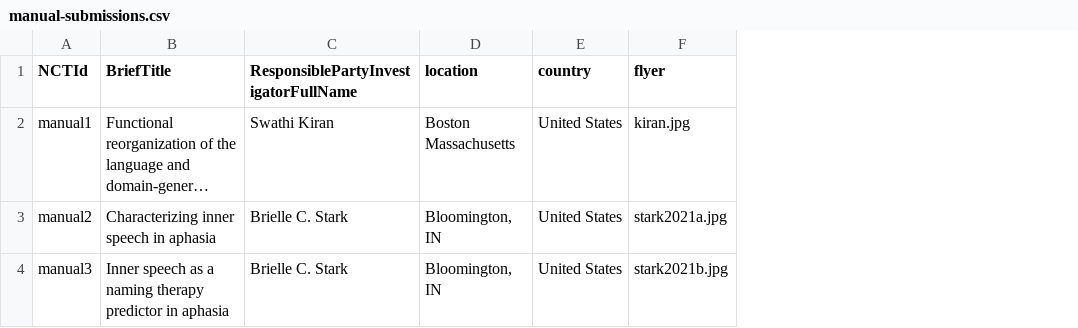
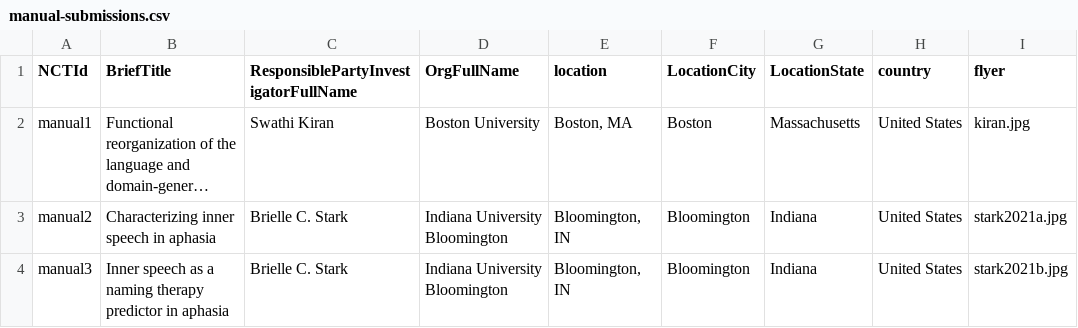
Before and after one commit to rbcavanaugh/find-aphasia-research, a CSV file: data/manual-submissions.csv, drawn as a sheet; only a part is shown; long unchanged cells end in …; addresses are those after the commit; the diff names each change by its address in the sheet, - before the commit and + after, or states it on an @@ line.

Commit message:
add flyer study info to top

```diff
--- a/data/manual-submissions.csv
+++ b/data/manual-submissions.csv
+column D (OrgFullName), rows 2-4: Boston University | Indiana University Bloomington | Indiana University Bloomington
+column F (LocationCity), rows 2-4: Boston | Bloomington | Bloomington
+column G (LocationState), rows 2-4: Massachusetts | Indiana | Indiana
-E2 (location): Boston Massachusetts
+E2 (location): Boston, MA
```
Also changed, not shown: data/clinical_trials_clean.csv, docs/data/clinical_trials_clean.csv, 16 other files.
